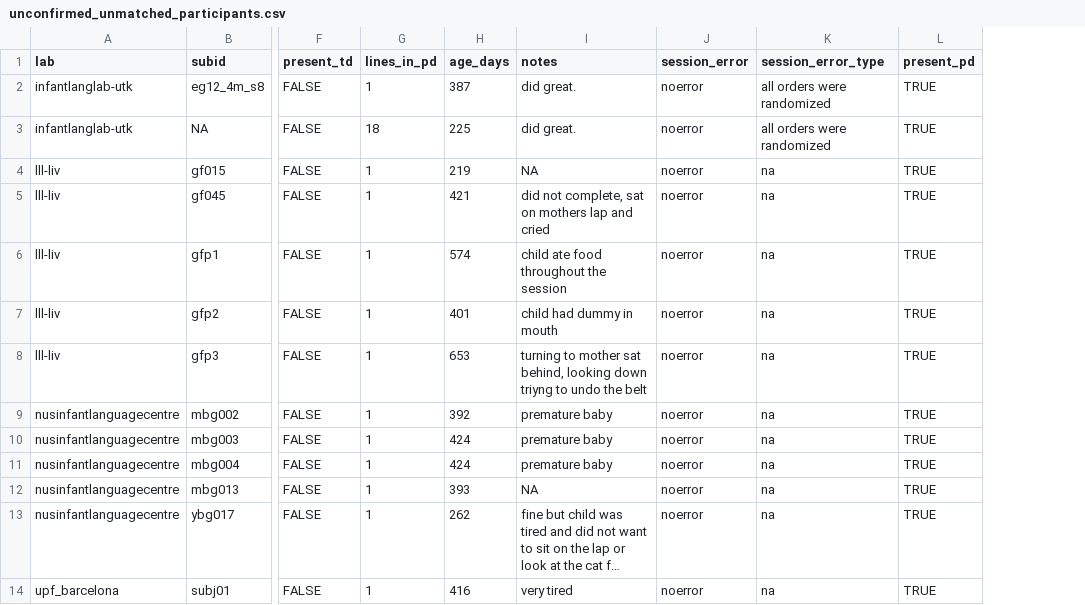
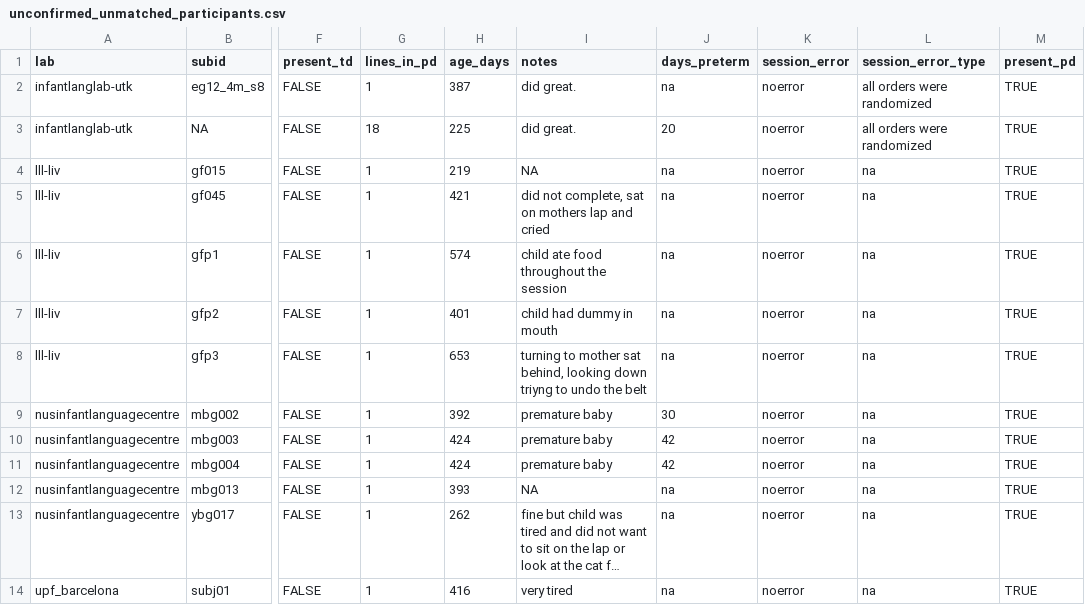
Before and after one commit to kristabh/gaze-following-analysis, a CSV file: metadata/unconfirmed_unmatched_participants.csv, drawn as a sheet; only a part is shown, gaps mark what is left out; long unchanged cells end in …; the diff names each change by its address in the sheet, - before the commit and + after, or states it on an @@ line.

Commit message:
fixed problem a cell from preterm fix (GU was 40 weeks not 37), ran all the scripts to update csvs

```diff
--- a/metadata/unconfirmed_unmatched_participants.csv
+++ b/metadata/unconfirmed_unmatched_participants.csv
+column J (days_preterm), rows 2-14: na | 20 | na | na | na | na | na | 30 | 42 | 42 | na | na | na
```
Also changed, not shown: metadata/preterm_fix.csv, 5 other files.
